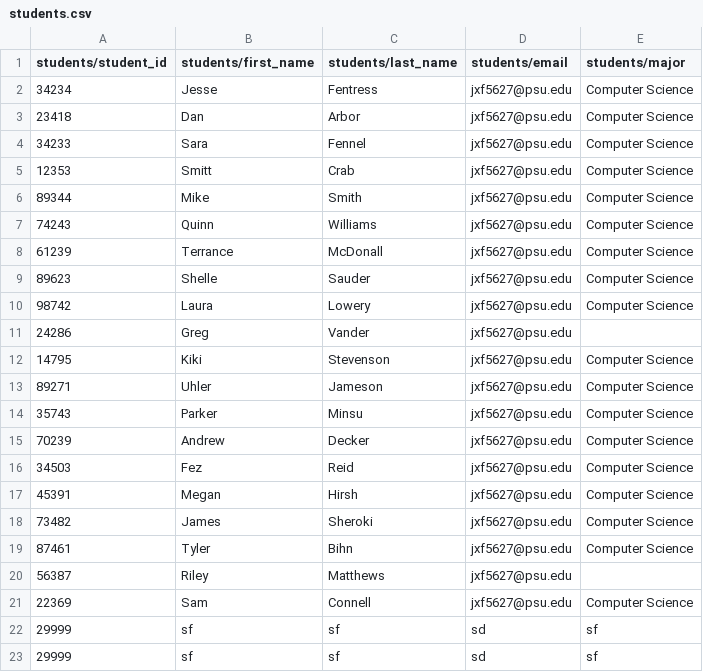
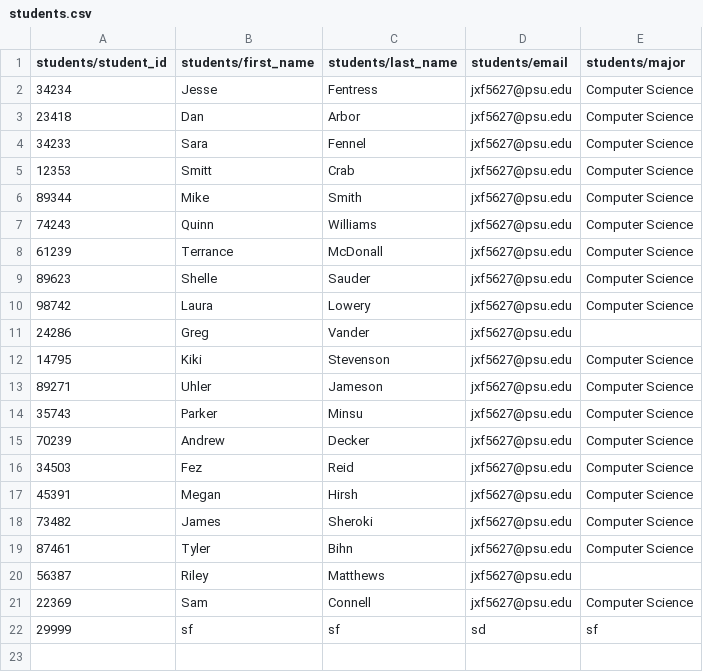
Before and after one commit to JesseFentress/412, a CSV file: students.csv, drawn as a sheet; the diff names each change by its address in the sheet, - before the commit and + after, or states it on an @@ line.

```diff
--- a/students.csv
+++ b/students.csv
-row 23: 29999 | sf | sf | sd | sf
```
Also changed, not shown: 2 other files.
